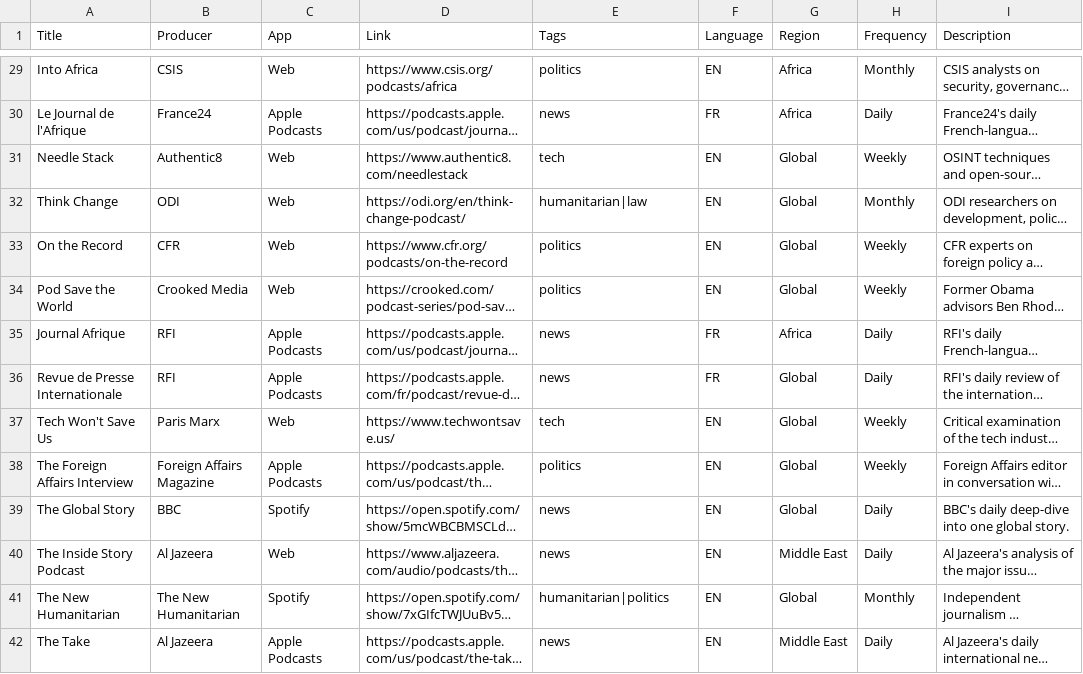
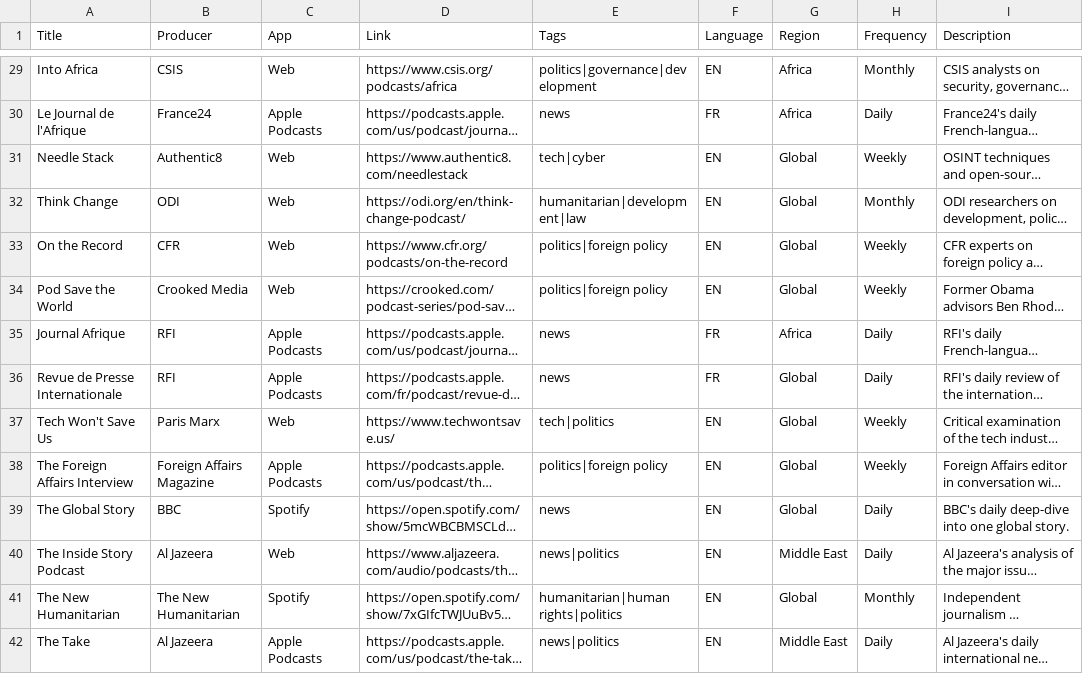
Before and after one commit to OSDC-team/InPod, a CSV file: data/podcasts.csv, drawn as a sheet; only a part is shown, gaps mark what is left out; long unchanged cells end in …; the diff covers the shown part only; the diff names each change by its address in the sheet, - before the commit and + after, or states it on an @@ line.

```diff
--- a/data/podcasts.csv
+++ b/data/podcasts.csv
-E29 (Tags): politics
+E29 (Tags): politics|governance|development
-E31 (Tags): tech
+E31 (Tags): tech|cyber
-E32 (Tags): humanitarian|law
+E32 (Tags): humanitarian|development|law
-E33:E34 (Tags): politics
+E33:E34 (Tags): politics|foreign policy
-E37 (Tags): tech
+E37 (Tags): tech|politics
-E38 (Tags): politics
+E38 (Tags): politics|foreign policy
-E40 (Tags): news
+E40 (Tags): news|politics
-E41 (Tags): humanitarian|politics
+E41 (Tags): humanitarian|human rights|politics
-E42 (Tags): news
+E42 (Tags): news|politics
```
Also changed, not shown: 3 added rows and 73 edited cells elsewhere in this file.
